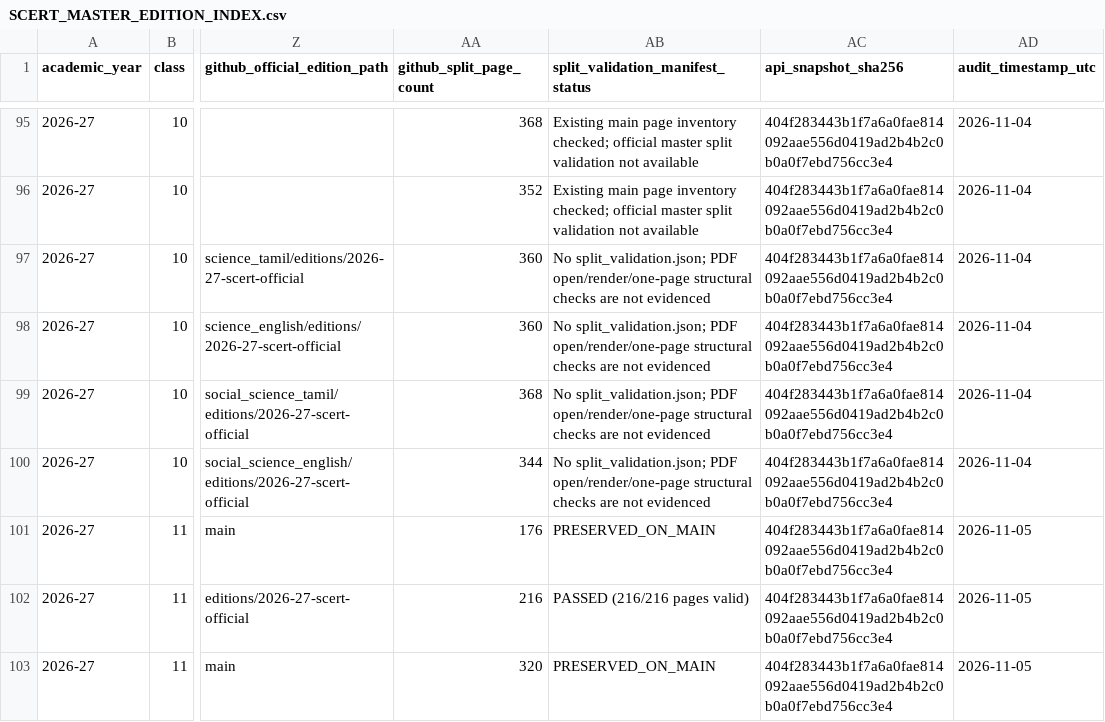
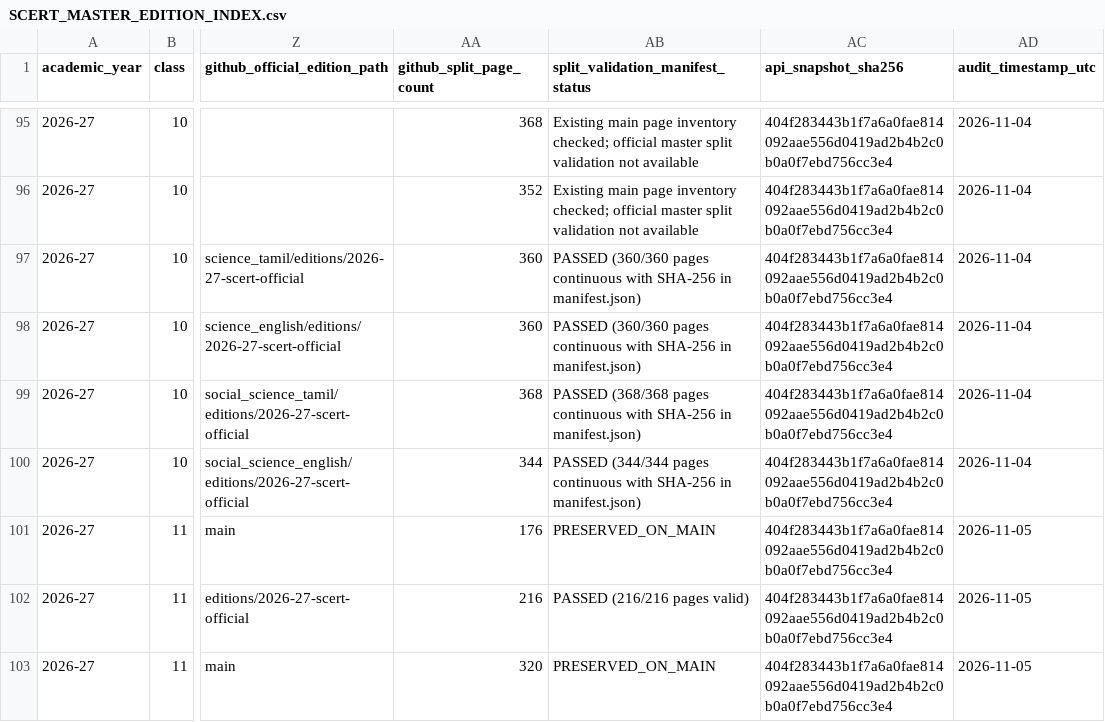
Before and after one commit to Eaglesiva/tn-class-10, a CSV file: docs/SCERT_MASTER_EDITION_INDEX.csv, drawn as a sheet; only a part is shown, gaps mark what is left out; the diff names each change by its address in the sheet, - before the commit and + after, or states it on an @@ line.

Commit message:
docs(reconciliation): align Class 10 Science & Social manifests validation in Index, harmonize Artifact Inventory and Final Status metrics across Classes 1-12

```diff
--- a/docs/SCERT_MASTER_EDITION_INDEX.csv
+++ b/docs/SCERT_MASTER_EDITION_INDEX.csv
-AB97:AB98 (split_validation_manifest_status): No split_validation.json; PDF open/render/one-page structural checks are not evidenced
+AB97:AB98 (split_validation_manifest_status): PASSED (360/360 pages continuous with SHA-256 in manifest.json)
-AB99 (split_validation_manifest_status): No split_validation.json; PDF open/render/one-page structural checks are not evidenced
+AB99 (split_validation_manifest_status): PASSED (368/368 pages continuous with SHA-256 in manifest.json)
-AB100 (split_validation_manifest_status): No split_validation.json; PDF open/render/one-page structural checks are not evidenced
+AB100 (split_validation_manifest_status): PASSED (344/344 pages continuous with SHA-256 in manifest.json)
```
Also changed, not shown: 3 other files.
